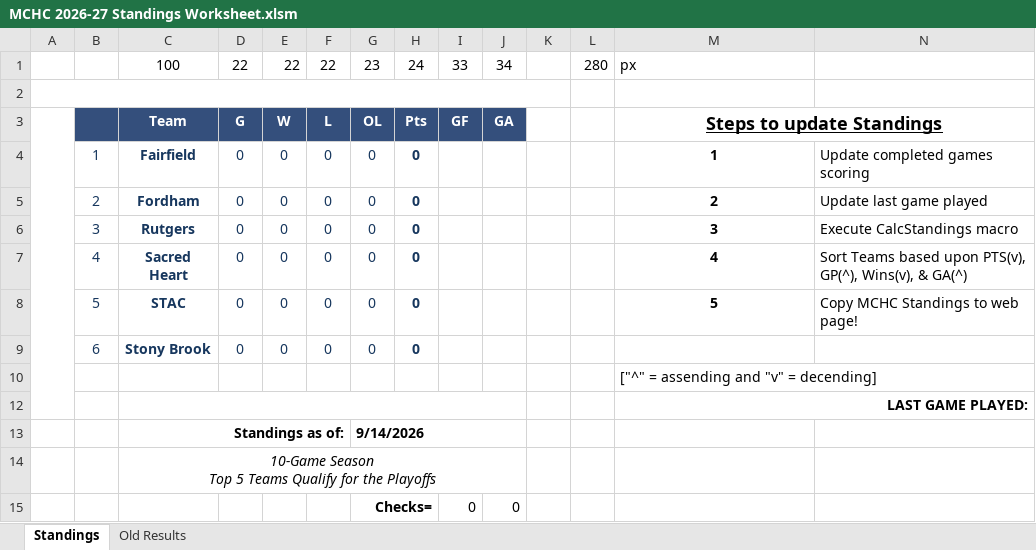
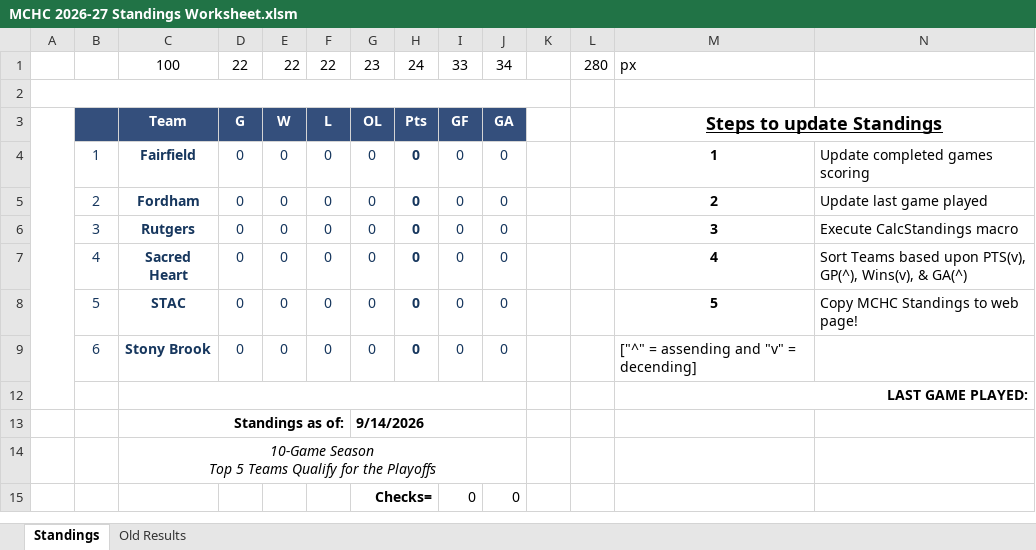
Before and after one commit to michael-m-casserly/methockey, an Excel workbook: DataFiles/MCHC 2026-27 Standings Worksheet.xlsm, sheet Standings, drawn as a sheet; values as stored, in another font and other column widths than the file's, no borders; charts and pictures not drawn; the diff names each change by its address in the sheet, - before the commit and + after, or states it on an @@ line.

```diff
--- a/DataFiles/MCHC 2026-27 Standings Worksheet.xlsm (sheet Standings)
+++ b/DataFiles/MCHC 2026-27 Standings Worksheet.xlsm (sheet Standings)
-I4:I9: (empty)
+I4:I9: 0
-J4:J9: (empty)
+J4:J9: 0
-M9: (empty)
+M9: ["^" = assending and "v" = decending]
-row 10:  |  |  |  |  |  |  |  |  |  |  |  | ["^" = assending and "v" = decending]
```
Also changed, not shown: DataFiles/MCHC 2026-27 Standings Worksheet - Atlantic East.xlsm, DataFiles/MCHC 2026-27 Standings Worksheet - Atlantic West.xlsm, 22 other files.
